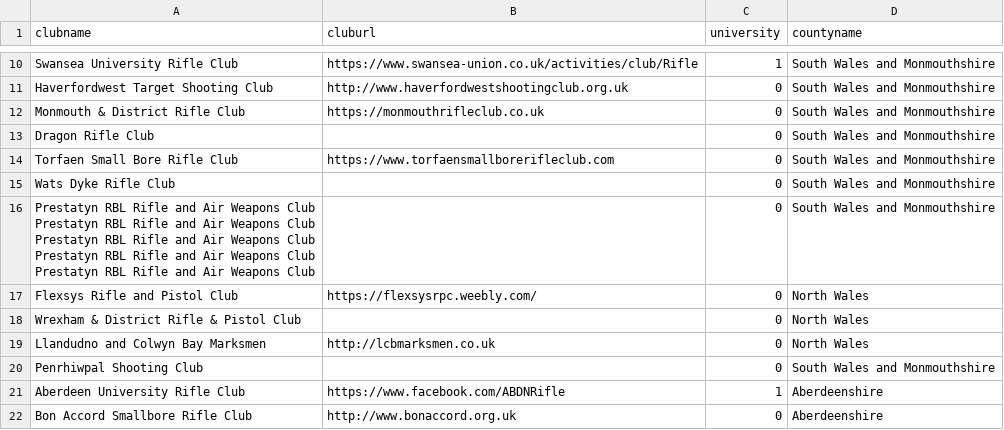
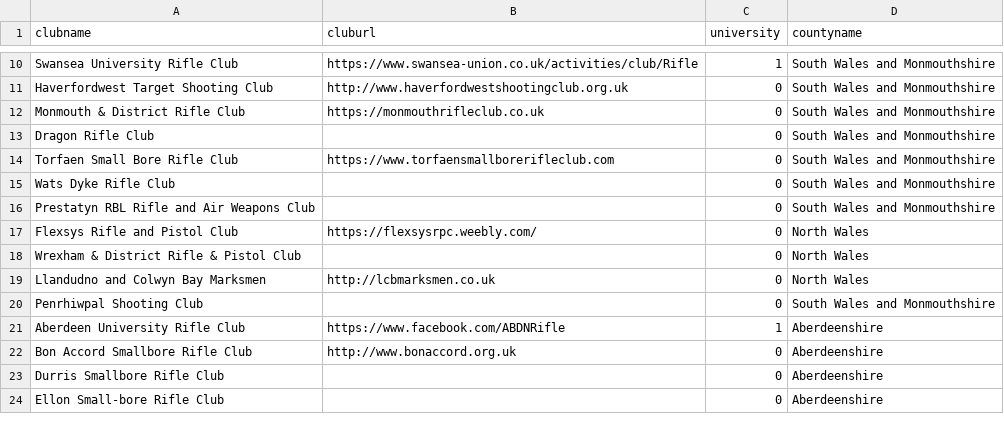
Before and after one commit to Richard-Hemingway/clubfinder, a CSV file: data.csv, drawn as a sheet; only a part is shown, gaps mark what is left out; the shorter side is filled out with more unchanged rows.

Commit message:
FIxed Prestatyn RBL

```diff
--- a/data.csv
+++ b/data.csv
@@ -15,7 +15,3 @@ clubname,cluburl,university,countyname
 "Wats Dyke Rifle Club",,0,"South Wales and Monmouthshire"
-"Prestatyn RBL Rifle and Air Weapons Club	
-Prestatyn RBL Rifle and Air Weapons Club	
-Prestatyn RBL Rifle and Air Weapons Club	
-Prestatyn RBL Rifle and Air Weapons Club	
-Prestatyn RBL Rifle and Air Weapons Club",,0,"South Wales and Monmouthshire"
+"Prestatyn RBL Rifle and Air Weapons Club",,0,"South Wales and Monmouthshire"
 "Flexsys Rifle and Pistol Club",https://flexsysrpc.weebly.com/,0,"North Wales"
```
Also changed, not shown: 1 other file.
